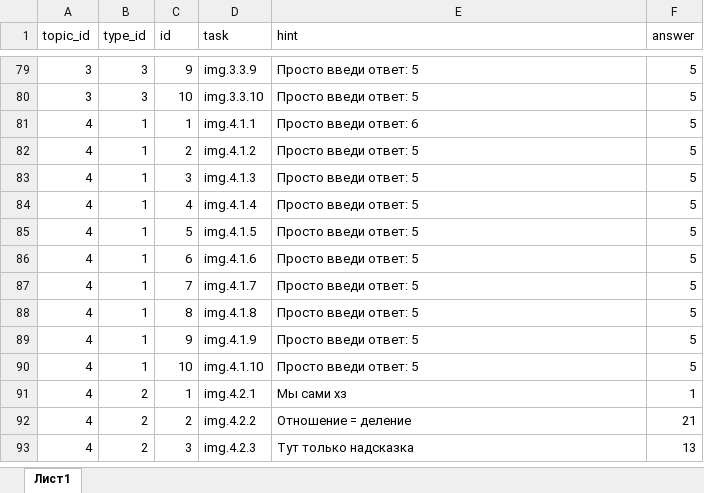
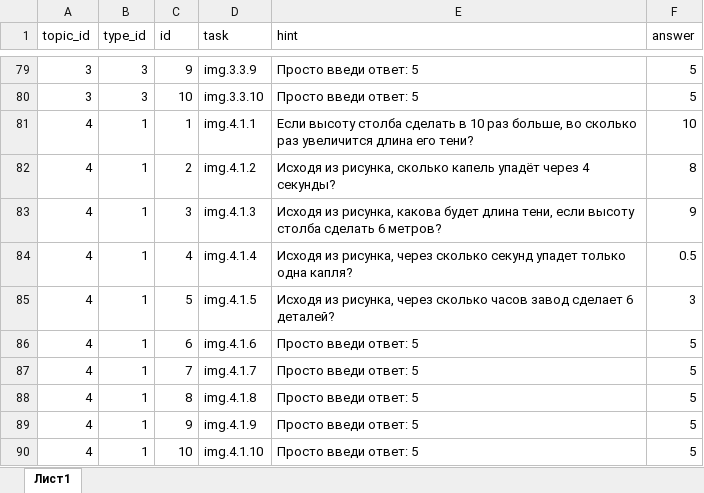
Before and after one commit to liteobsidian/physics, an Excel workbook: src/sources/exercises.xlsx, sheet Лист1, drawn as a sheet; only a part is shown, gaps mark what is left out; the shorter side is filled out with more unchanged rows; values as stored, in another font and other column widths than the file's, no borders; the diff names each change by its address in the sheet, - before the commit and + after, or states it on an @@ line.

```diff
--- a/src/sources/exercises.xlsx (sheet Лист1)
+++ b/src/sources/exercises.xlsx (sheet Лист1)
-E81 (hint): Просто введи ответ: 6
+E81 (hint): Если высоту столба сделать в 10 раз больше, во сколько раз увеличится длина его тени?
-F81 (answer): 5
+F81 (answer): 10
-E82 (hint): Просто введи ответ: 5
+E82 (hint): Исходя из рисунка, сколько капель упадёт через 4 секунды?
-F82 (answer): 5
+F82 (answer): 8
-E83 (hint): Просто введи ответ: 5
+E83 (hint): Исходя из рисунка, какова будет длина тени, если высоту столба сделать 6 метров?
-F83 (answer): 5
+F83 (answer): 9
-E84 (hint): Просто введи ответ: 5
+E84 (hint): Исходя из рисунка, через сколько секунд упадет только одна капля?
-F84 (answer): 5
+F84 (answer): 0.5
-E85 (hint): Просто введи ответ: 5
+E85 (hint): Исходя из рисунка, через сколько часов завод сделает 6 деталей?
-F85 (answer): 5
+F85 (answer): 3
```
Also changed, not shown: 1 other file.
